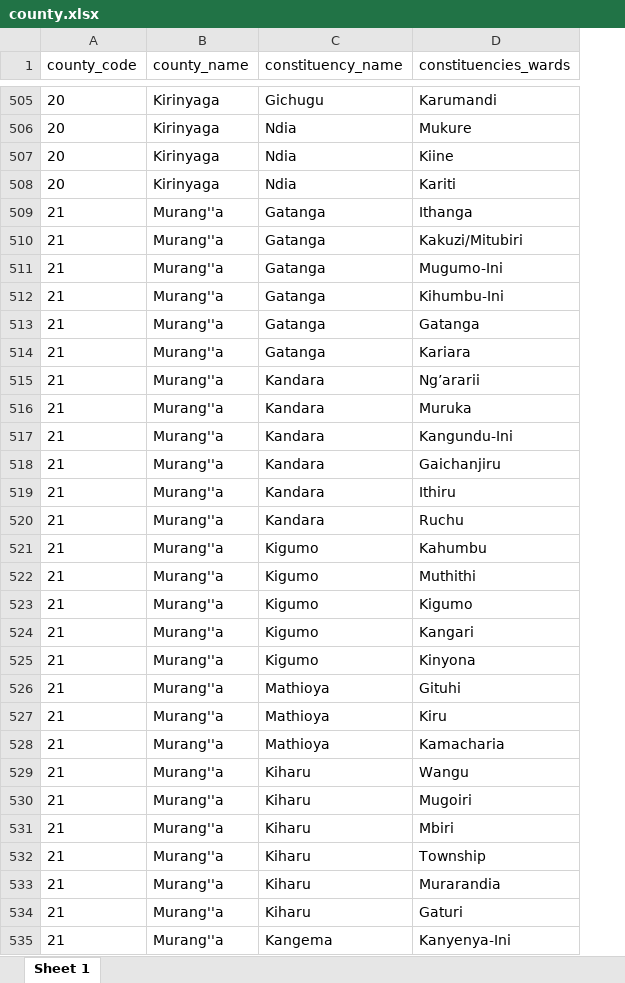
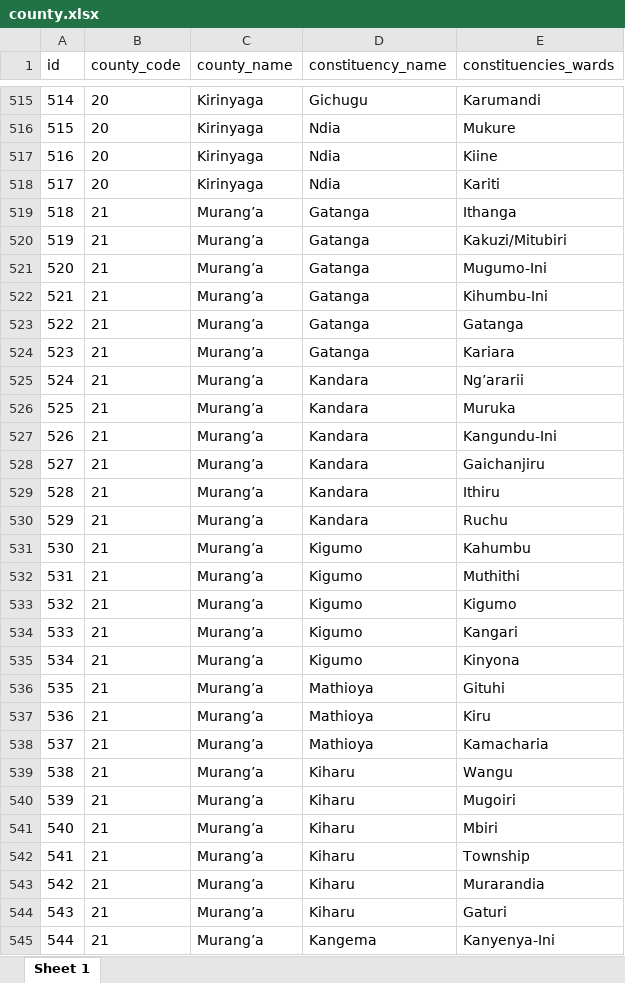
Before and after one commit to michaelnjuguna/Kenyan-counties-their-subcounties-and-wards-in-json-yaml-mysql-csv-latex-xlsx-Bson-markdown-and-xml, an Excel workbook: county.xlsx, sheet Sheet 1, drawn as a sheet; only a part is shown, gaps mark what is left out; values as stored, in another font and other column widths than the file's, no borders; addresses are those after the commit; the diff covers the shown part only; the diff names each change by its address in the sheet, - before the commit and + after, or states it on an @@ line.

```diff
--- a/county.xlsx (sheet Sheet 1)
+++ b/county.xlsx (sheet Sheet 1)
+column A (id), rows 515-545: 514 | 515 | 516 | 517 | 518 | 519 | 520 | 521 | 522 | 523 | 524 | 525 | 526 | 527 | 528 | 529 | 530 | 531 | 532 | 533 | 534 | 535 | 536 | 537 | 538 | 539 | 540 | 541 | 542 | 543 | 544
-C519:C545 (county_name): Murang''a
+C519:C545 (county_name): Murang’a
```
Also changed, not shown: 10 added rows and 70 edited cells elsewhere in this sheet, 9 other files.
